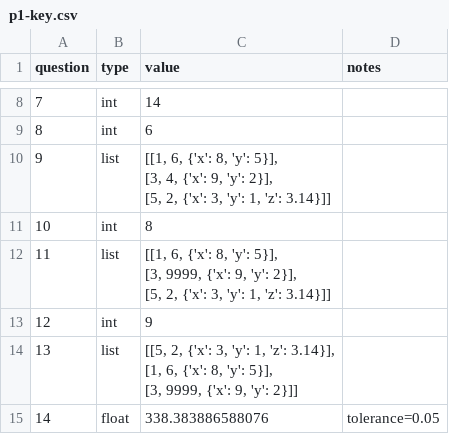
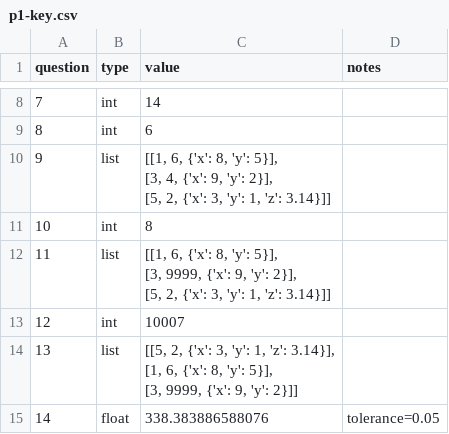
Before and after one commit to cs320-wisc/f21, a CSV file: p1/p1-key.csv, drawn as a sheet; only a part is shown, gaps mark what is left out.

Commit message:
Q12 Expected Answer Fix
After changing the value in rows[1][1] to 9999 in Q11 with copy, the sum of column "B" is 10007. If you don't want to include that change, the sum is then 6+4+2=12, and not 9 from column "A".

```diff
--- a/p1/p1-key.csv
+++ b/p1/p1-key.csv
@@ -16,3 +16,3 @@ question,type,value,notes
  [5, 2, {'x': 3, 'y': 1, 'z': 3.14}]]",
-12,int,9,
+12,int,10007,
 13,list,"[[5, 2, {'x': 3, 'y': 1, 'z': 3.14}],
```
